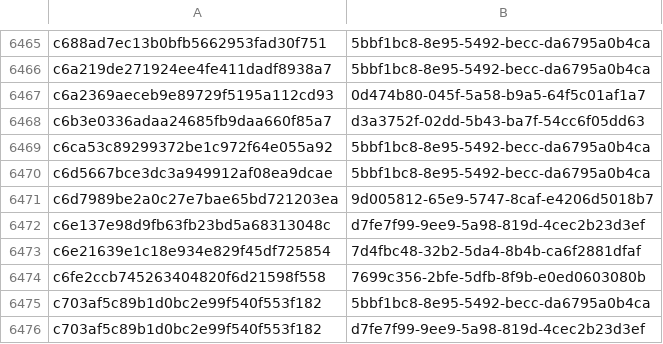
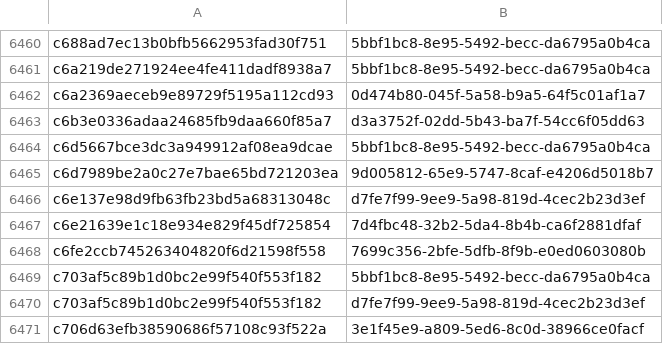
Before and after one commit to AliceGrey/c2magnet-feed, a CSV file: misp/hashes.csv, drawn as a sheet; only a part is shown, gaps mark what is left out; the shorter side is filled out with more unchanged rows; the diff covers the shown part only.

```diff
--- a/misp/hashes.csv
+++ b/misp/hashes.csv
@@ -6468,3 +6463,2 @@ c6a2369aeceb9e89729f5195a112cd93,0d474b80-045f-5a58-b9a5-64f5c01af1a7
 c6b3e0336adaa24685fb9daa660f85a7,d3a3752f-02dd-5b43-ba7f-54cc6f05dd63
-c6ca53c89299372be1c972f64e055a92,5bbf1bc8-8e95-5492-becc-da6795a0b4ca
 c6d5667bce3dc3a949912af08ea9dcae,5bbf1bc8-8e95-5492-becc-da6795a0b4ca
```
Also changed, not shown: 5 removed rows elsewhere in this file, 29 other files.
